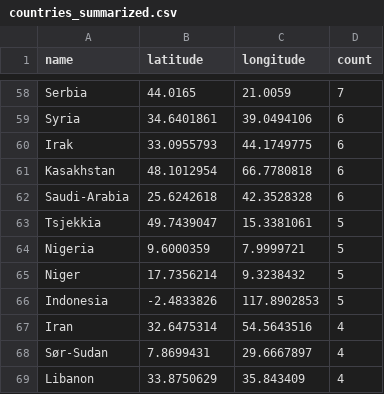
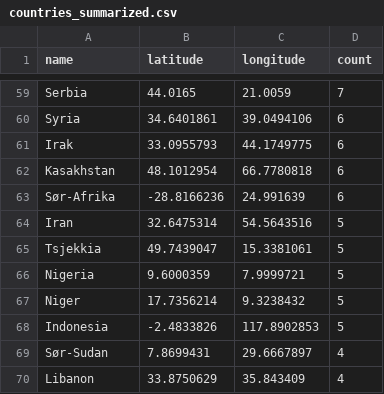
Before and after one commit to EllingOftedal/GIS-Blog, a CSV file: scripts/nrk/global/results/countries_summarized.csv, drawn as a sheet; only a part is shown, gaps mark what is left out; removed rows and columns are numbered as before the commit, all else as after; the diff covers the shown part only; the diff names each change by its address in the sheet, - before the commit and + after, or states it on an @@ line.

```diff
--- a/scripts/nrk/global/results/countries_summarized.csv
+++ b/scripts/nrk/global/results/countries_summarized.csv
-row 62: Saudi-Arabia | 25.6242618 | 42.3528328 | 6
+row 63: Sør-Afrika | -28.8166236 | 24.991639 | 6
+row 64: Iran | 32.6475314 | 54.5643516 | 5
-row 67: Iran | 32.6475314 | 54.5643516 | 4
```
Also changed, not shown: 11 added rows, 11 removed rows and 10 edited cells elsewhere in this file, scripts/nrk/inland/results/innland_summarized.csv.
